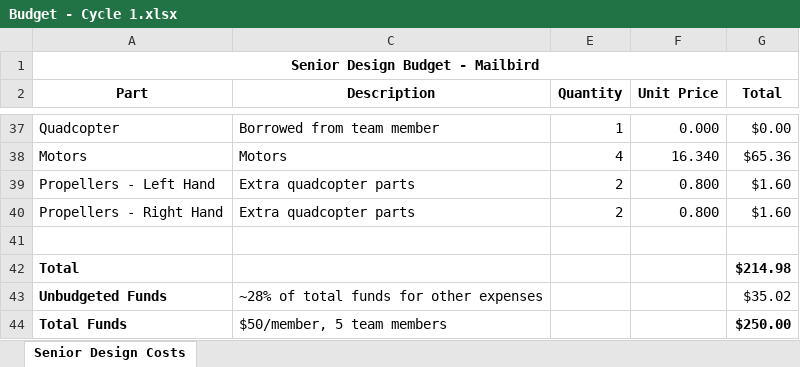
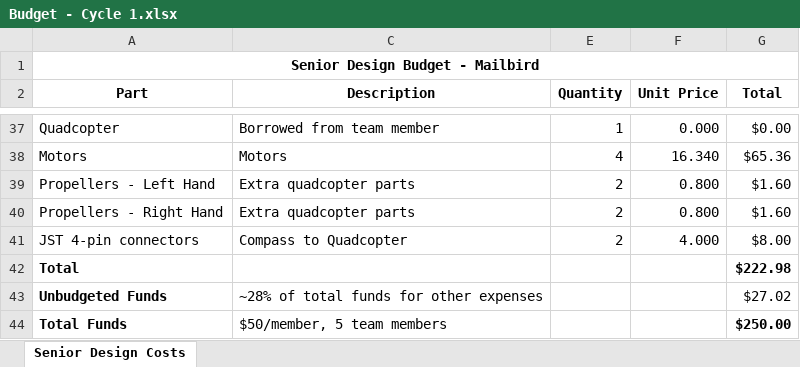
Before and after one commit to MailBirdAU/MailBird, an Excel workbook: docs/Cycle 1/Budget - Cycle 1.xlsx, sheet Senior Design Costs, drawn as a sheet; only a part is shown, gaps mark what is left out; values as stored, in another font and other column widths than the file's, no borders; the diff names each change by its address in the sheet, - before the commit and + after, or states it on an @@ line.

Commit message:
Updated budget
Added cost of JST 4-pin connectors. Compass to flight controller.

```diff
--- a/docs/Cycle 1/Budget - Cycle 1.xlsx (sheet Senior Design Costs)
+++ b/docs/Cycle 1/Budget - Cycle 1.xlsx (sheet Senior Design Costs)
-row 41: (empty)
+row 41: JST 4-pin connectors | Compass to Quadcopter | 2 | 4.000 | $8.00
-G42 (Total): $214.98
+G42 (Total): $222.98
-G43 (Total): $35.02
+G43 (Total): $27.02
```
